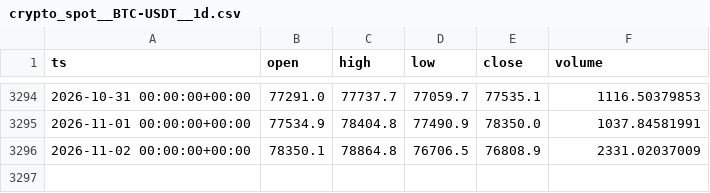
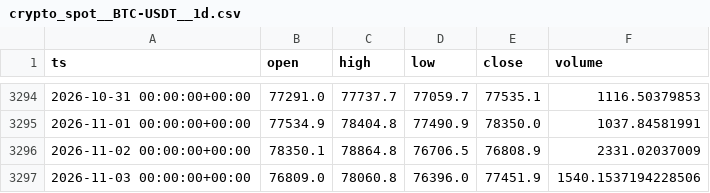
Before and after one commit to eskodok/quant-engine, a CSV file: data/crypto_spot__BTC-USDT__1d.csv, drawn as a sheet; only a part is shown, gaps mark what is left out.

Commit message:
data+scan 2026-11-04 03:01 UTC

```diff
--- a/data/crypto_spot__BTC-USDT__1d.csv
+++ b/data/crypto_spot__BTC-USDT__1d.csv
@@ -3296 +3296,2 @@ ts,open,high,low,close,volume
 2026-11-02 00:00:00+00:00,78350.1,78864.8,76706.5,76808.9,2331.02037009
+2026-11-03 00:00:00+00:00,76809.0,78060.8,76396.0,77451.9,1540.1537194228506
```
Also changed, not shown: data/crypto_spot__BNB-USDT__1d.csv, data/crypto_spot__ETH-USDT__1d.csv, 47 other files.
